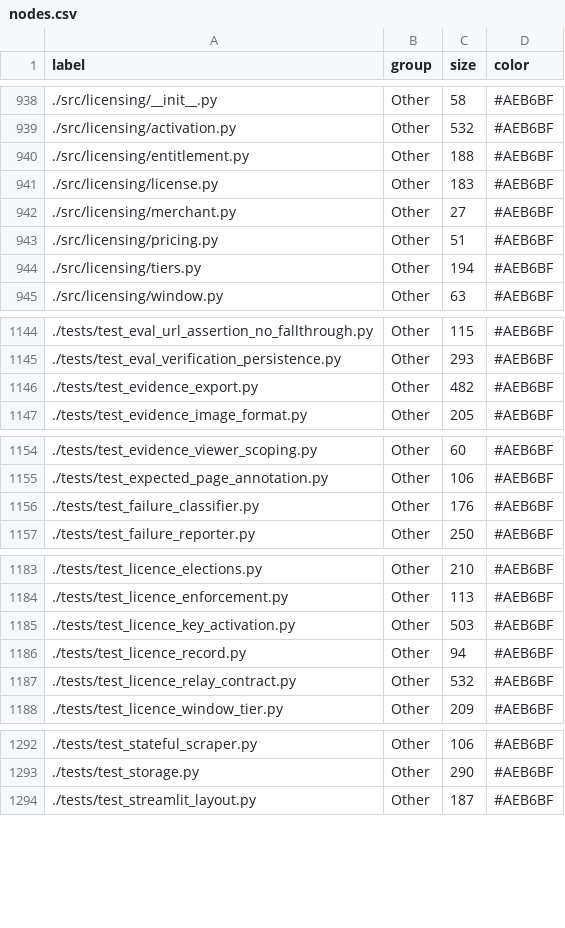
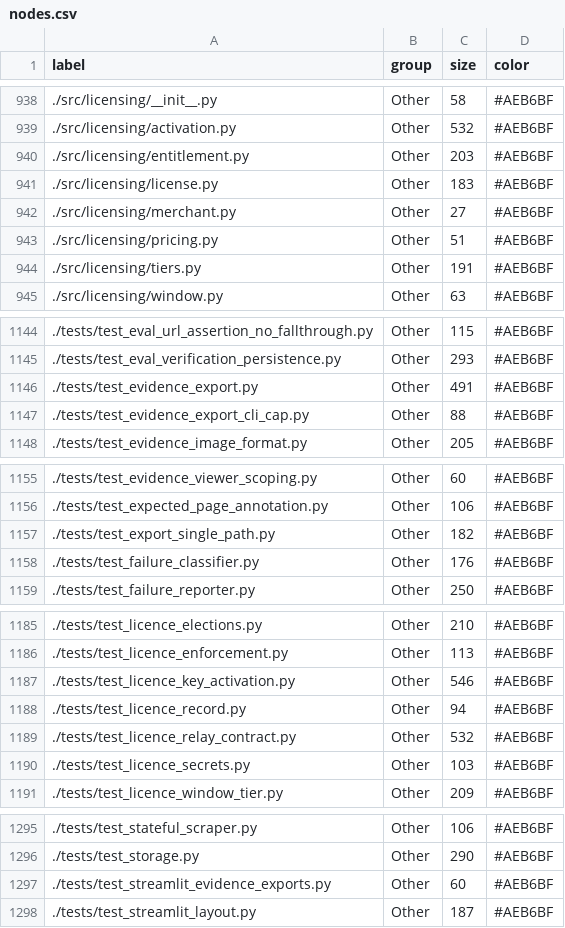
Before and after one commit to tancat-ai/tancat, a CSV file: docs/nodes.csv, drawn as a sheet; only a part is shown, gaps mark what is left out; the diff covers the shown part only.

```diff
--- a/docs/nodes.csv
+++ b/docs/nodes.csv
@@ -939,3 +939,3 @@ label,group,size,color
 ./src/licensing/activation.py,Other,532,#AEB6BF
-./src/licensing/entitlement.py,Other,188,#AEB6BF
+./src/licensing/entitlement.py,Other,203,#AEB6BF
 ./src/licensing/license.py,Other,183,#AEB6BF
@@ -943,3 +943,3 @@ label,group,size,color
 ./src/licensing/pricing.py,Other,51,#AEB6BF
-./src/licensing/tiers.py,Other,194,#AEB6BF
+./src/licensing/tiers.py,Other,191,#AEB6BF
 ./src/licensing/window.py,Other,63,#AEB6BF
@@ -1145,3 +1145,4 @@ label,group,size,color
 ./tests/test_eval_verification_persistence.py,Other,293,#AEB6BF
-./tests/test_evidence_export.py,Other,482,#AEB6BF
+./tests/test_evidence_export.py,Other,491,#AEB6BF
+./tests/test_evidence_export_cli_cap.py,Other,88,#AEB6BF
 ./tests/test_evidence_image_format.py,Other,205,#AEB6BF
@@ -1155,2 +1156,3 @@ label,group,size,color
 ./tests/test_expected_page_annotation.py,Other,106,#AEB6BF
+./tests/test_export_single_path.py,Other,182,#AEB6BF
 ./tests/test_failure_classifier.py,Other,176,#AEB6BF
@@ -1184,5 +1186,6 @@ label,group,size,color
 ./tests/test_licence_enforcement.py,Other,113,#AEB6BF
-./tests/test_licence_key_activation.py,Other,503,#AEB6BF
+./tests/test_licence_key_activation.py,Other,546,#AEB6BF
 ./tests/test_licence_record.py,Other,94,#AEB6BF
 ./tests/test_licence_relay_contract.py,Other,532,#AEB6BF
+./tests/test_licence_secrets.py,Other,103,#AEB6BF
 ./tests/test_licence_window_tier.py,Other,209,#AEB6BF
@@ -1293,2 +1296,3 @@ label,group,size,color
 ./tests/test_storage.py,Other,290,#AEB6BF
+./tests/test_streamlit_evidence_exports.py,Other,60,#AEB6BF
 ./tests/test_streamlit_layout.py,Other,187,#AEB6BF
```
Also changed, not shown: 17 edited cells elsewhere in this file, docs/links.csv, 32 other files.
